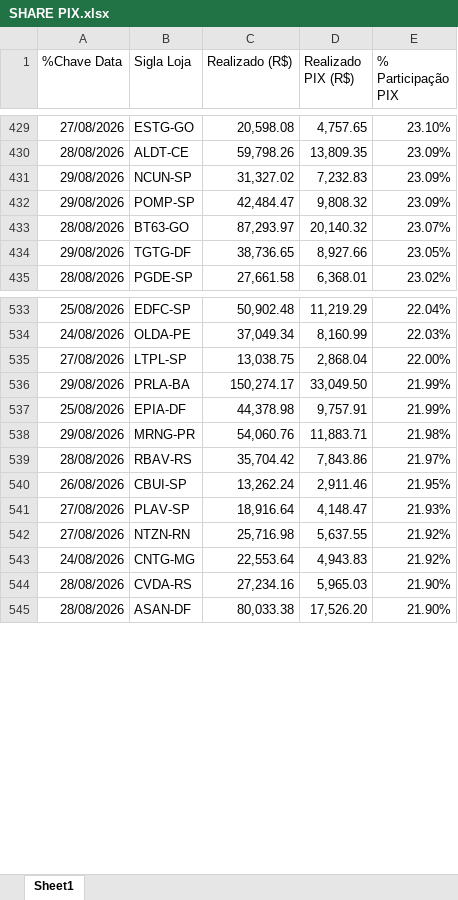
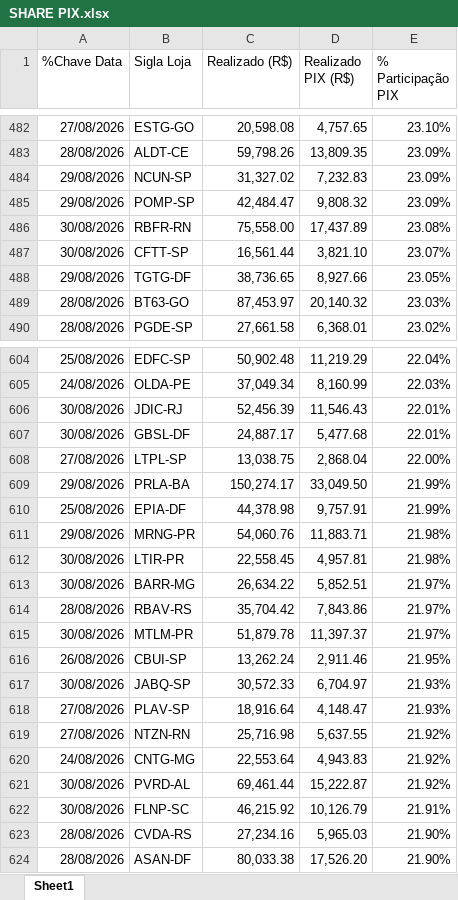
Before and after one commit to luizalexandrep-debug/campeonato-petz, an Excel workbook: data/SEMANA ATUAL/rodada 9/SHARE PIX.xlsx, sheet Sheet1, drawn as a sheet; only a part is shown, gaps mark what is left out; values as stored, in another font and other column widths than the file's, no borders; removed rows and columns are numbered as before the commit, all else as after; the diff covers the shown part only; the diff names each change by its address in the sheet, - before the commit and + after, or states it on an @@ line.

```diff
--- a/data/SEMANA ATUAL/rodada 9/SHARE PIX.xlsx (sheet Sheet1)
+++ b/data/SEMANA ATUAL/rodada 9/SHARE PIX.xlsx (sheet Sheet1)
-row 433: 28/08/2026 | BT63-GO | 87,293.97 | 20,140.32 | 23.07%
+row 486: 30/08/2026 | RBFR-RN | 75,558.00 | 17,437.89 | 23.08%
+row 487: 30/08/2026 | CFTT-SP | 16,561.44 | 3,821.10 | 23.07%
+row 489: 28/08/2026 | BT63-GO | 87,453.97 | 20,140.32 | 23.03%
+row 606: 30/08/2026 | JDIC-RJ | 52,456.39 | 11,546.43 | 22.01%
+row 607: 30/08/2026 | GBSL-DF | 24,887.17 | 5,477.68 | 22.01%
+row 612: 30/08/2026 | LTIR-PR | 22,558.45 | 4,957.81 | 21.98%
+row 613: 30/08/2026 | BARR-MG | 26,634.22 | 5,852.51 | 21.97%
+row 615: 30/08/2026 | MTLM-PR | 51,879.78 | 11,397.37 | 21.97%
+row 617: 30/08/2026 | JABQ-SP | 30,572.33 | 6,704.97 | 21.93%
+row 621: 30/08/2026 | PVRD-AL | 69,461.44 | 15,222.87 | 21.92%
+row 622: 30/08/2026 | FLNP-SC | 46,215.92 | 10,126.79 | 21.91%
```
Also changed, not shown: 262 added rows, 8 removed rows and 4 edited cells elsewhere in this sheet, 1 other file.
